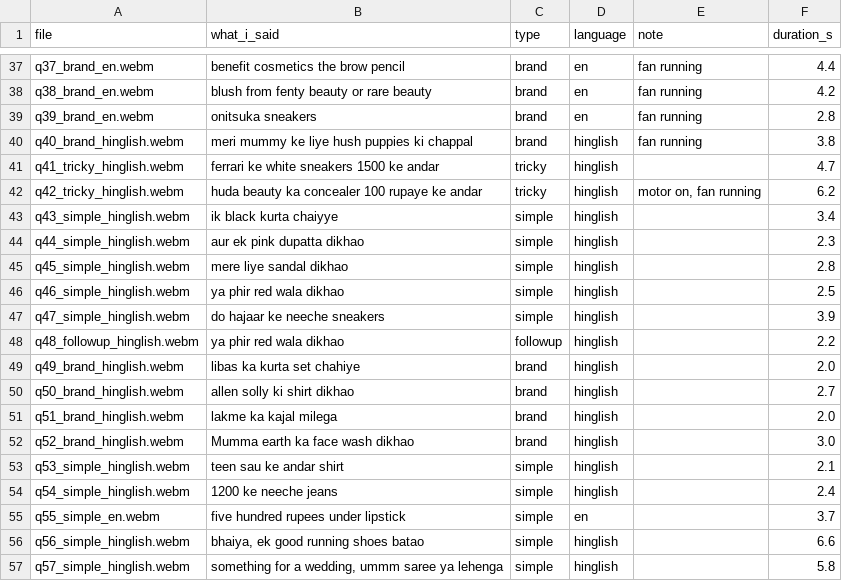
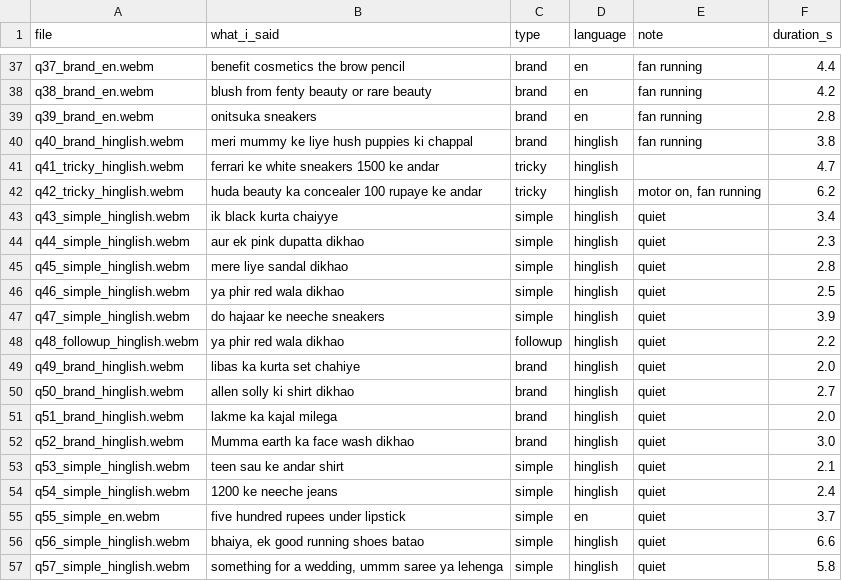
Before and after one commit to vartika-24-06/pia-voice-shopping-assistant, a CSV file: recordings/transcripts.csv, drawn as a sheet; only a part is shown, gaps mark what is left out.

```diff
--- a/recordings/transcripts.csv
+++ b/recordings/transcripts.csv
@@ -42,16 +42,16 @@ q41_tricky_hinglish.webm,ferrari ke white sneakers 1500 ke andar,tricky,hinglish
 q42_tricky_hinglish.webm,huda beauty ka concealer 100 rupaye ke andar,tricky,hinglish,"motor on, fan running",6.2
-q43_simple_hinglish.webm,ik black kurta chaiyye,simple,hinglish,,3.4
-q44_simple_hinglish.webm,aur ek pink dupatta dikhao,simple,hinglish,,2.3
-q45_simple_hinglish.webm,mere liye sandal dikhao,simple,hinglish,,2.8
-q46_simple_hinglish.webm,ya phir red wala dikhao,simple,hinglish,,2.5
-q47_simple_hinglish.webm,do hajaar ke neeche sneakers,simple,hinglish,,3.9
-q48_followup_hinglish.webm,ya phir red wala dikhao,followup,hinglish,,2.2
-q49_brand_hinglish.webm,libas ka kurta set chahiye,brand,hinglish,,2.0
-q50_brand_hinglish.webm,allen solly ki shirt dikhao,brand,hinglish,,2.7
-q51_brand_hinglish.webm,lakme ka kajal milega,brand,hinglish,,2.0
-q52_brand_hinglish.webm,Mumma earth ka face wash dikhao,brand,hinglish,,3.0
-q53_simple_hinglish.webm,teen sau ke andar shirt,simple,hinglish,,2.1
-q54_simple_hinglish.webm,1200 ke neeche jeans,simple,hinglish,,2.4
-q55_simple_en.webm,five hundred rupees under lipstick,simple,en,,3.7
-q56_simple_hinglish.webm,"bhaiya, ek good running shoes batao",simple,hinglish,,6.6
-q57_simple_hinglish.webm,"something for a wedding, ummm saree ya lehenga",simple,hinglish,,5.8
+q43_simple_hinglish.webm,ik black kurta chaiyye,simple,hinglish,quiet,3.4
+q44_simple_hinglish.webm,aur ek pink dupatta dikhao,simple,hinglish,quiet,2.3
+q45_simple_hinglish.webm,mere liye sandal dikhao,simple,hinglish,quiet,2.8
+q46_simple_hinglish.webm,ya phir red wala dikhao,simple,hinglish,quiet,2.5
+q47_simple_hinglish.webm,do hajaar ke neeche sneakers,simple,hinglish,quiet,3.9
+q48_followup_hinglish.webm,ya phir red wala dikhao,followup,hinglish,quiet,2.2
+q49_brand_hinglish.webm,libas ka kurta set chahiye,brand,hinglish,quiet,2.0
+q50_brand_hinglish.webm,allen solly ki shirt dikhao,brand,hinglish,quiet,2.7
+q51_brand_hinglish.webm,lakme ka kajal milega,brand,hinglish,quiet,2.0
+q52_brand_hinglish.webm,Mumma earth ka face wash dikhao,brand,hinglish,quiet,3.0
+q53_simple_hinglish.webm,teen sau ke andar shirt,simple,hinglish,quiet,2.1
+q54_simple_hinglish.webm,1200 ke neeche jeans,simple,hinglish,quiet,2.4
+q55_simple_en.webm,five hundred rupees under lipstick,simple,en,quiet,3.7
+q56_simple_hinglish.webm,"bhaiya, ek good running shoes batao",simple,hinglish,quiet,6.6
+q57_simple_hinglish.webm,"something for a wedding, ummm saree ya lehenga",simple,hinglish,quiet,5.8
```
Also changed, not shown: 12 other files.
